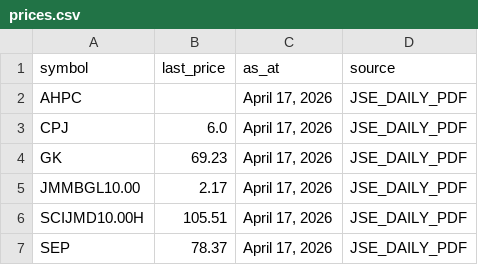
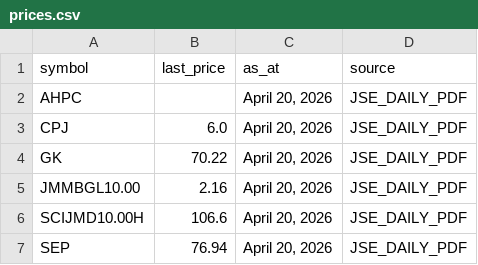
Before and after one commit to dread-economist/JSE-prices-feed, a CSV file: prices.csv, drawn as a sheet.

```diff
--- a/prices.csv
+++ b/prices.csv
@@ -1,7 +1,7 @@
 symbol,last_price,as_at,source
-AHPC,,"April 17, 2026",JSE_DAILY_PDF
-CPJ,6.0,"April 17, 2026",JSE_DAILY_PDF
-GK,69.23,"April 17, 2026",JSE_DAILY_PDF
-JMMBGL10.00,2.17,"April 17, 2026",JSE_DAILY_PDF
-SCIJMD10.00H,105.51,"April 17, 2026",JSE_DAILY_PDF
-SEP,78.37,"April 17, 2026",JSE_DAILY_PDF
+AHPC,,"April 20, 2026",JSE_DAILY_PDF
+CPJ,6.0,"April 20, 2026",JSE_DAILY_PDF
+GK,70.22,"April 20, 2026",JSE_DAILY_PDF
+JMMBGL10.00,2.16,"April 20, 2026",JSE_DAILY_PDF
+SCIJMD10.00H,106.6,"April 20, 2026",JSE_DAILY_PDF
+SEP,76.94,"April 20, 2026",JSE_DAILY_PDF
```
